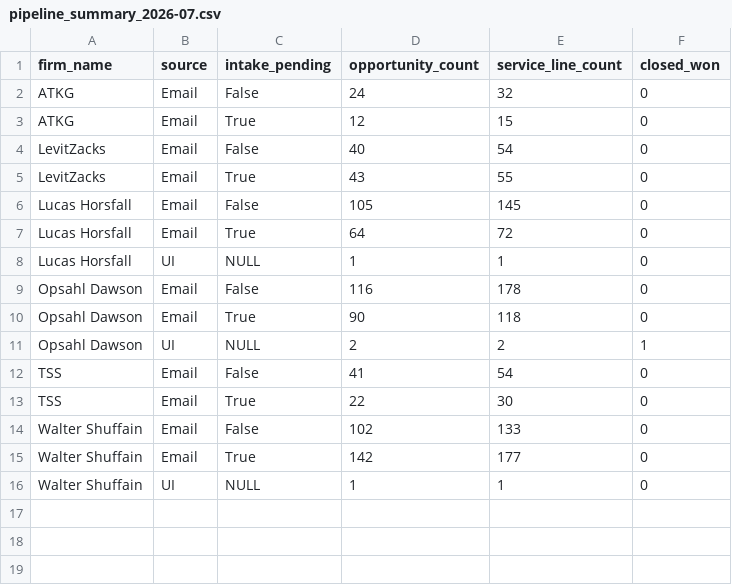
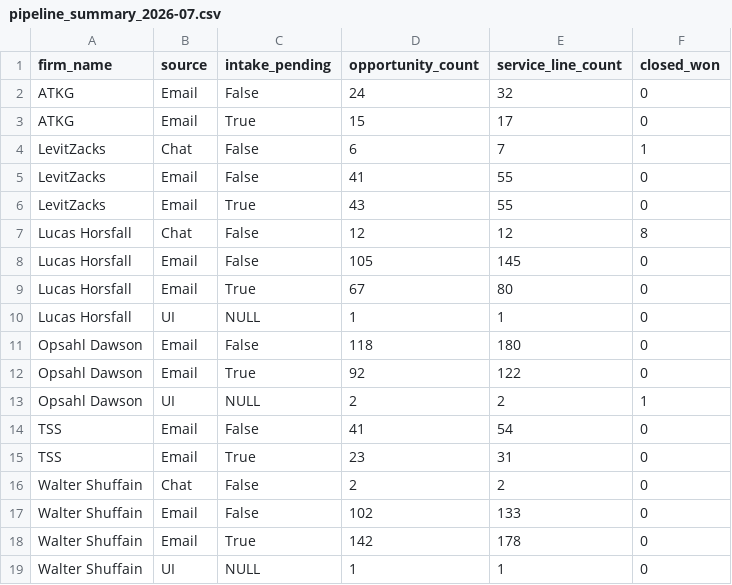
Before and after one commit to rupajaganathan/CRM_Telemetry, a CSV file: pipeline_summary_2026-07.csv, drawn as a sheet.

Commit message:
Add files via upload

```diff
--- a/pipeline_summary_2026-07.csv
+++ b/pipeline_summary_2026-07.csv
@@ -2,15 +2,18 @@
 "ATKG","Email",False,24,32,0
-"ATKG","Email",True,12,15,0
-"LevitZacks","Email",False,40,54,0
+"ATKG","Email",True,15,17,0
+"LevitZacks","Chat",False,6,7,1
+"LevitZacks","Email",False,41,55,0
 "LevitZacks","Email",True,43,55,0
+"Lucas Horsfall","Chat",False,12,12,8
 "Lucas Horsfall","Email",False,105,145,0
-"Lucas Horsfall","Email",True,64,72,0
+"Lucas Horsfall","Email",True,67,80,0
 "Lucas Horsfall","UI",NULL,1,1,0
-"Opsahl Dawson","Email",False,116,178,0
-"Opsahl Dawson","Email",True,90,118,0
+"Opsahl Dawson","Email",False,118,180,0
+"Opsahl Dawson","Email",True,92,122,0
 "Opsahl Dawson","UI",NULL,2,2,1
 "TSS","Email",False,41,54,0
-"TSS","Email",True,22,30,0
+"TSS","Email",True,23,31,0
+"Walter Shuffain","Chat",False,2,2,0
 "Walter Shuffain","Email",False,102,133,0
-"Walter Shuffain","Email",True,142,177,0
+"Walter Shuffain","Email",True,142,178,0
 "Walter Shuffain","UI",NULL,1,1,0
```
